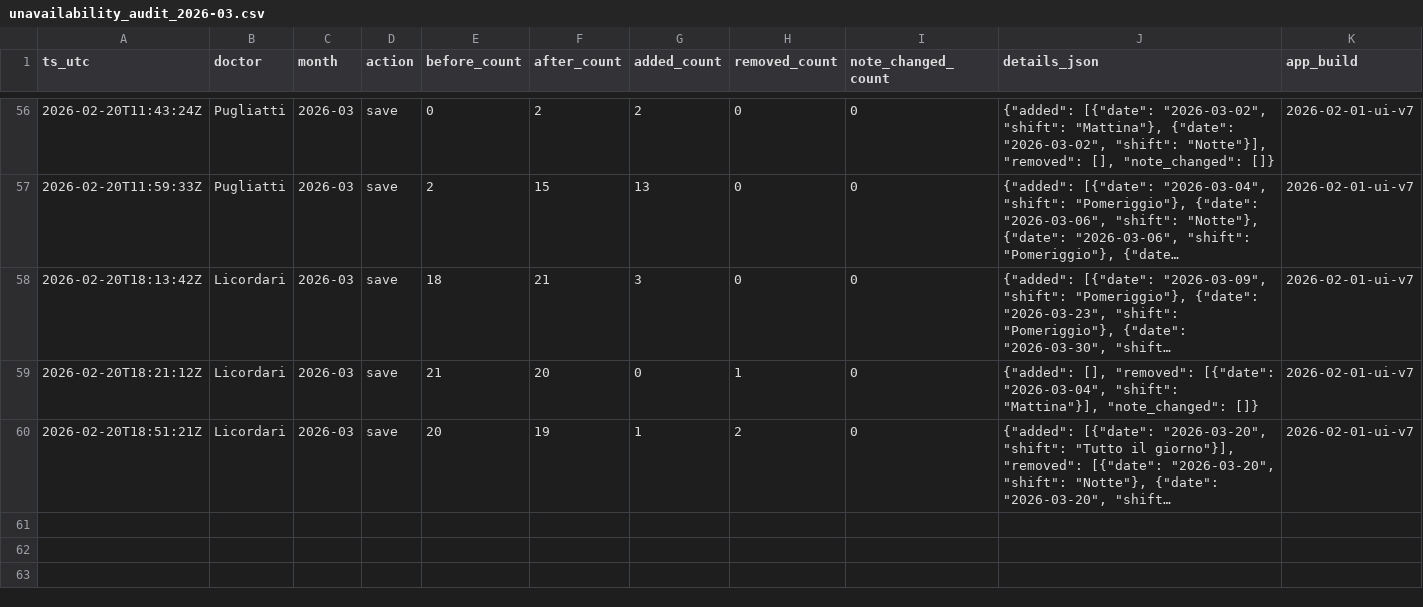
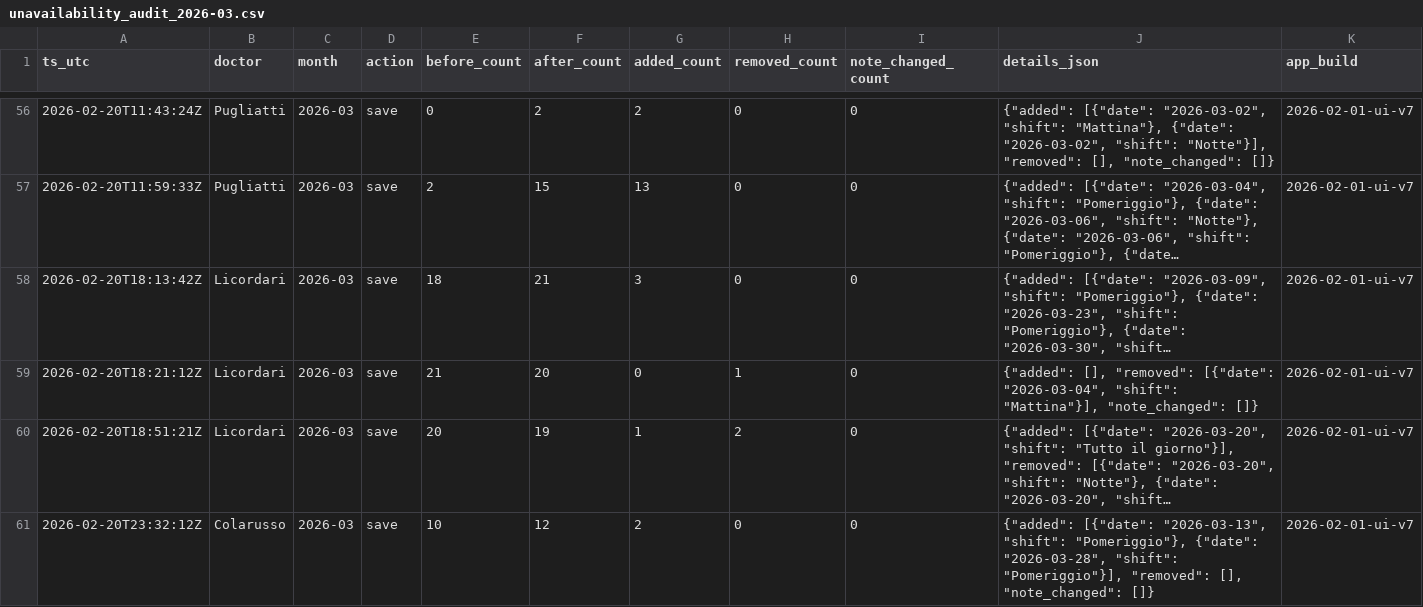
Before and after one commit to rlicordari/Turni-ind, a CSV file: data/unavailability_audit/unavailability_audit_2026-03.csv, drawn as a sheet; only a part is shown, gaps mark what is left out; long unchanged cells end in …; the diff names each change by its address in the sheet, - before the commit and + after, or states it on an @@ line.

Commit message:
Audit unavailability 2026-03: Colarusso

```diff
--- a/data/unavailability_audit/unavailability_audit_2026-03.csv
+++ b/data/unavailability_audit/unavailability_audit_2026-03.csv
+row 61: 2026-02-20T23:32:12Z | Colarusso | 2026-03 | save | 10 | 12 | 2 | 0 | 0 | {"added": [{"date": "2026-03-13", "shift": "Pomeriggio"}, {"date": "2026-03-28", "shift": "Pomeriggio"}], "removed": [], "note_changed": []} | 2026-02-01-ui-v7
```
